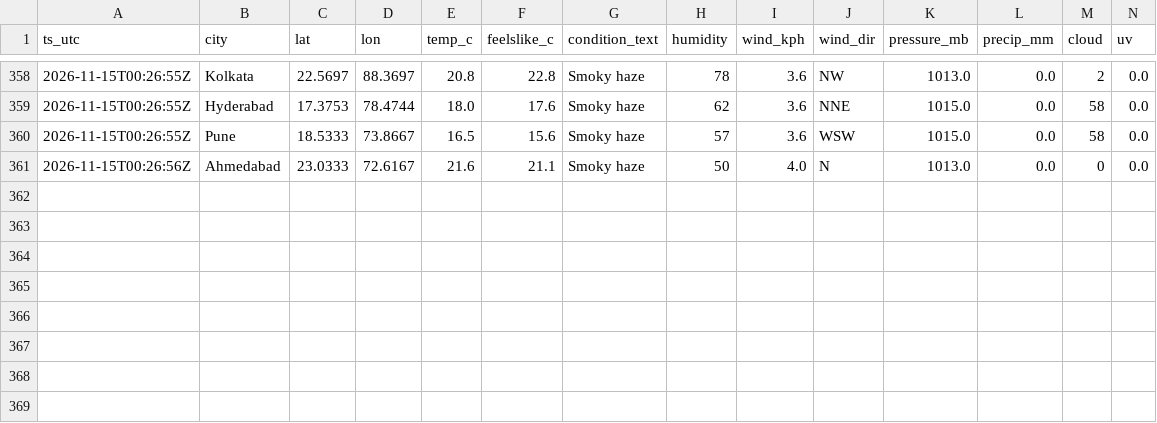
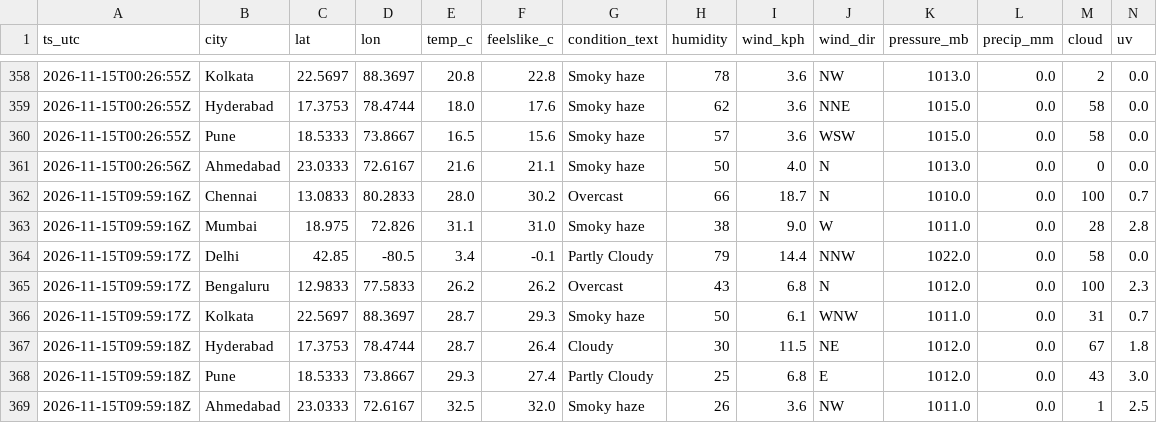
Before and after one commit to anwarmohammedbasha/weather-api-fetch, a CSV file: data/weather_india_2026_11.csv, drawn as a sheet; only a part is shown, gaps mark what is left out; rows hold the shown columns only; the diff names each change by its address in the sheet, - before the commit and + after, or states it on an @@ line.

```diff
--- a/data/weather_india_2026_11.csv
+++ b/data/weather_india_2026_11.csv
+row 362: 2026-11-15T09:59:16Z | Chennai | 13.0833 | 80.2833 | 28.0 | 30.2 | Overcast | 66 | 18.7 | N | 1010.0 | 0.0 | 100 | 0.7
+row 363: 2026-11-15T09:59:16Z | Mumbai | 18.975 | 72.826 | 31.1 | 31.0 | Smoky haze | 38 | 9.0 | W | 1011.0 | 0.0 | 28 | 2.8
+row 364: 2026-11-15T09:59:17Z | Delhi | 42.85 | -80.5 | 3.4 | -0.1 | Partly Cloudy | 79 | 14.4 | NNW | 1022.0 | 0.0 | 58 | 0.0
+row 365: 2026-11-15T09:59:17Z | Bengaluru | 12.9833 | 77.5833 | 26.2 | 26.2 | Overcast | 43 | 6.8 | N | 1012.0 | 0.0 | 100 | 2.3
+row 366: 2026-11-15T09:59:17Z | Kolkata | 22.5697 | 88.3697 | 28.7 | 29.3 | Smoky haze | 50 | 6.1 | WNW | 1011.0 | 0.0 | 31 | 0.7
+row 367: 2026-11-15T09:59:18Z | Hyderabad | 17.3753 | 78.4744 | 28.7 | 26.4 | Cloudy | 30 | 11.5 | NE | 1012.0 | 0.0 | 67 | 1.8
+row 368: 2026-11-15T09:59:18Z | Pune | 18.5333 | 73.8667 | 29.3 | 27.4 | Partly Cloudy | 25 | 6.8 | E | 1012.0 | 0.0 | 43 | 3.0
+row 369: 2026-11-15T09:59:18Z | Ahmedabad | 23.0333 | 72.6167 | 32.5 | 32.0 | Smoky haze | 26 | 3.6 | NW | 1011.0 | 0.0 | 1 | 2.5
```
Also changed, not shown: 8 other files.
